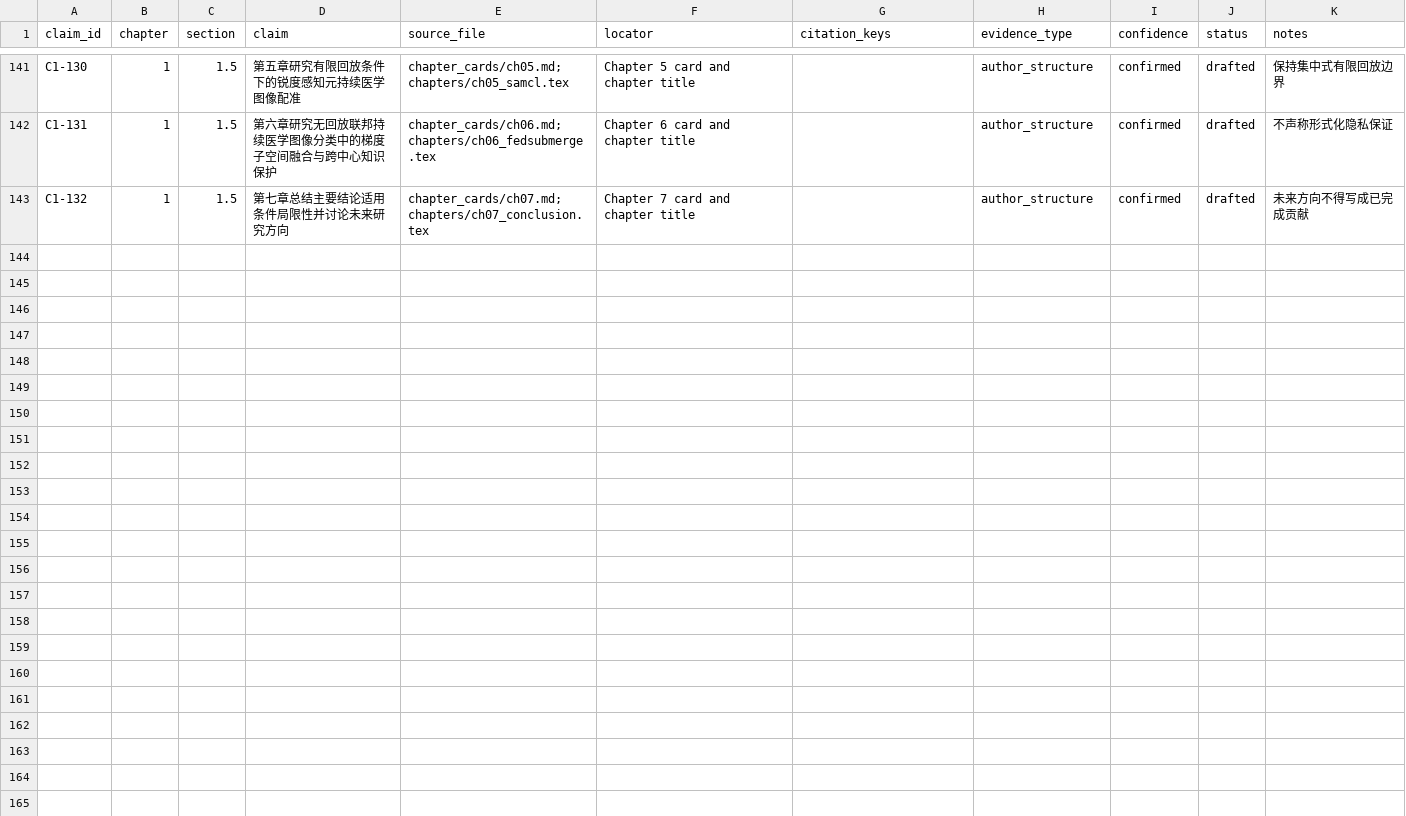
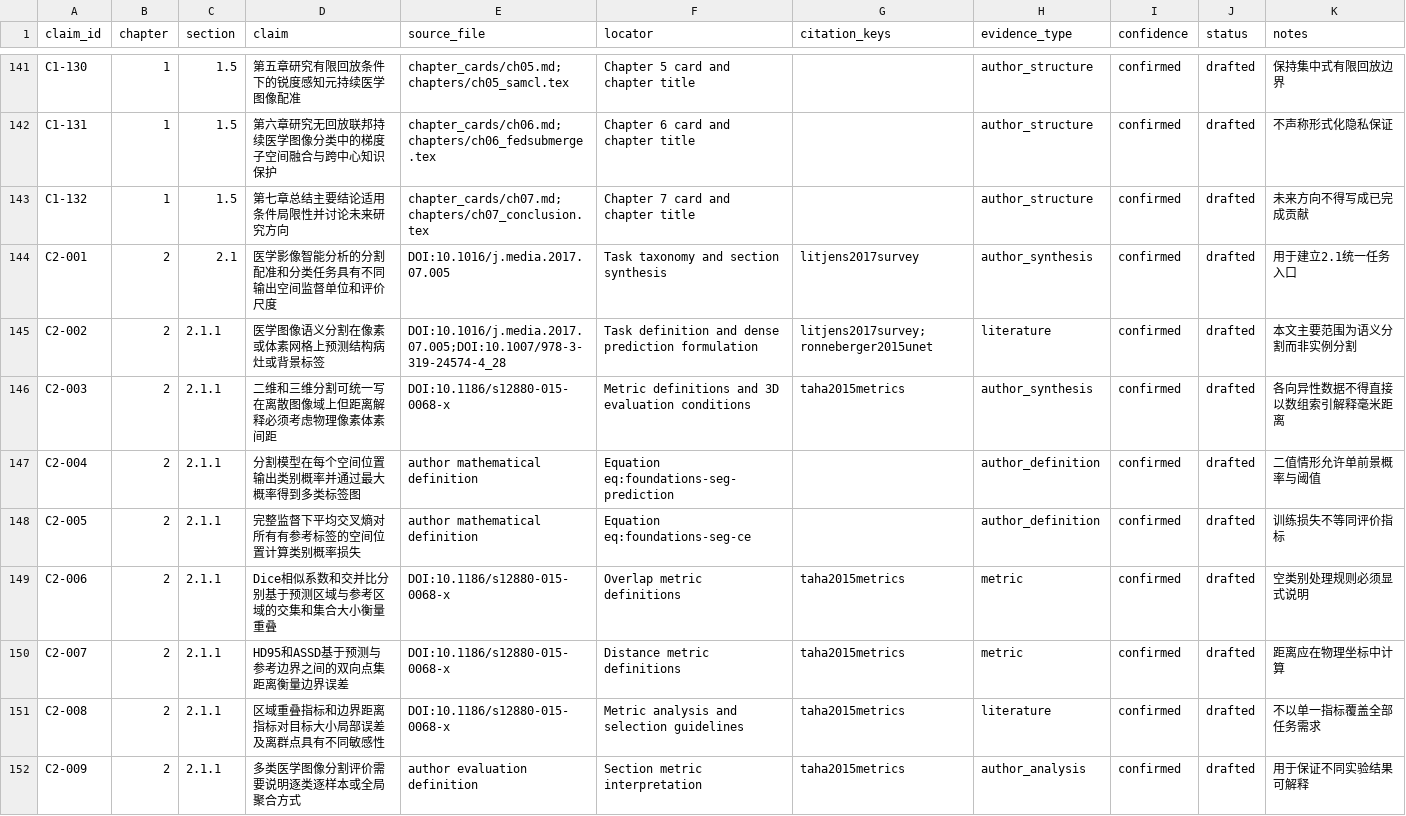
Before and after one commit to DLwbm123/phd-thesis, a CSV file: evidence/claims.csv, drawn as a sheet; only a part is shown, gaps mark what is left out.

Commit message:
Draft Chapter 2 Section 2.1.1

```diff
--- a/evidence/claims.csv
+++ b/evidence/claims.csv
@@ -143 +143,10 @@ C1-131,1,1.5,第六章研究无回放联邦持续医学图像分类中的梯度
 C1-132,1,1.5,第七章总结主要结论适用条件局限性并讨论未来研究方向,chapter_cards/ch07.md;chapters/ch07_conclusion.tex,Chapter 7 card and chapter title,,author_structure,confirmed,drafted,未来方向不得写成已完成贡献
+C2-001,2,2.1,医学影像智能分析的分割配准和分类任务具有不同输出空间监督单位和评价尺度,DOI:10.1016/j.media.2017.07.005,Task taxonomy and section synthesis,litjens2017survey,author_synthesis,confirmed,drafted,用于建立2.1统一任务入口
+C2-002,2,2.1.1,医学图像语义分割在像素或体素网格上预测结构病灶或背景标签,DOI:10.1016/j.media.2017.07.005;DOI:10.1007/978-3-319-24574-4_28,Task definition and dense prediction formulation,litjens2017survey;ronneberger2015unet,literature,confirmed,drafted,本文主要范围为语义分割而非实例分割
+C2-003,2,2.1.1,二维和三维分割可统一写在离散图像域上但距离解释必须考虑物理像素体素间距,DOI:10.1186/s12880-015-0068-x,Metric definitions and 3D evaluation conditions,taha2015metrics,author_synthesis,confirmed,drafted,各向异性数据不得直接以数组索引解释毫米距离
+C2-004,2,2.1.1,分割模型在每个空间位置输出类别概率并通过最大概率得到多类标签图,author mathematical definition,Equation eq:foundations-seg-prediction,,author_definition,confirmed,drafted,二值情形允许单前景概率与阈值
+C2-005,2,2.1.1,完整监督下平均交叉熵对所有有参考标签的空间位置计算类别概率损失,author mathematical definition,Equation eq:foundations-seg-ce,,author_definition,confirmed,drafted,训练损失不等同评价指标
+C2-006,2,2.1.1,Dice相似系数和交并比分别基于预测区域与参考区域的交集和集合大小衡量重叠,DOI:10.1186/s12880-015-0068-x,Overlap metric definitions,taha2015metrics,metric,confirmed,drafted,空类别处理规则必须显式说明
+C2-007,2,2.1.1,HD95和ASSD基于预测与参考边界之间的双向点集距离衡量边界误差,DOI:10.1186/s12880-015-0068-x,Distance metric definitions,taha2015metrics,metric,confirmed,drafted,距离应在物理坐标中计算
+C2-008,2,2.1.1,区域重叠指标和边界距离指标对目标大小局部误差及离群点具有不同敏感性,DOI:10.1186/s12880-015-0068-x,Metric analysis and selection guidelines,taha2015metrics,literature,confirmed,drafted,不以单一指标覆盖全部任务需求
+C2-009,2,2.1.1,多类医学图像分割评价需要说明逐类逐样本或全局聚合方式,author evaluation definition,Section metric interpretation,taha2015metrics,author_analysis,confirmed,drafted,用于保证不同实验结果可解释
```
Also changed, not shown: qa/chapter_status.csv, qa/notation.csv, 6 other files.
